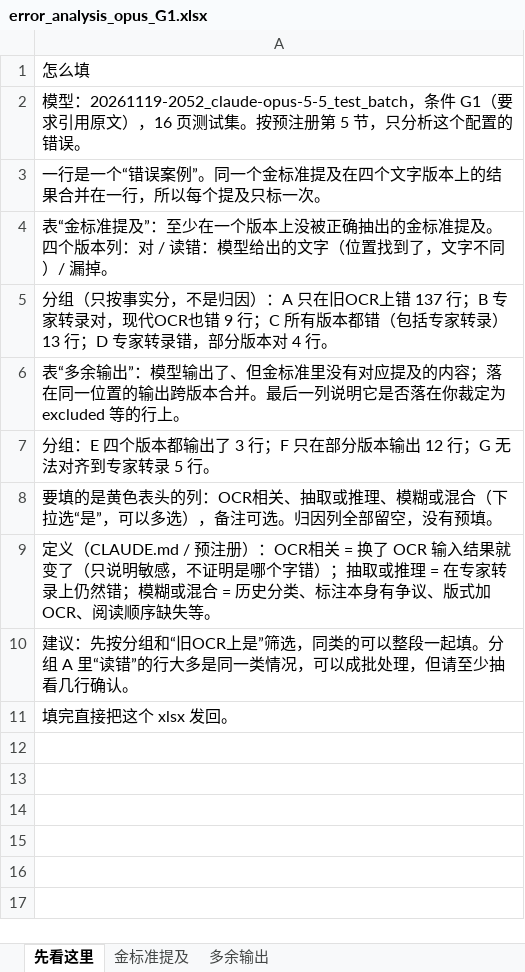
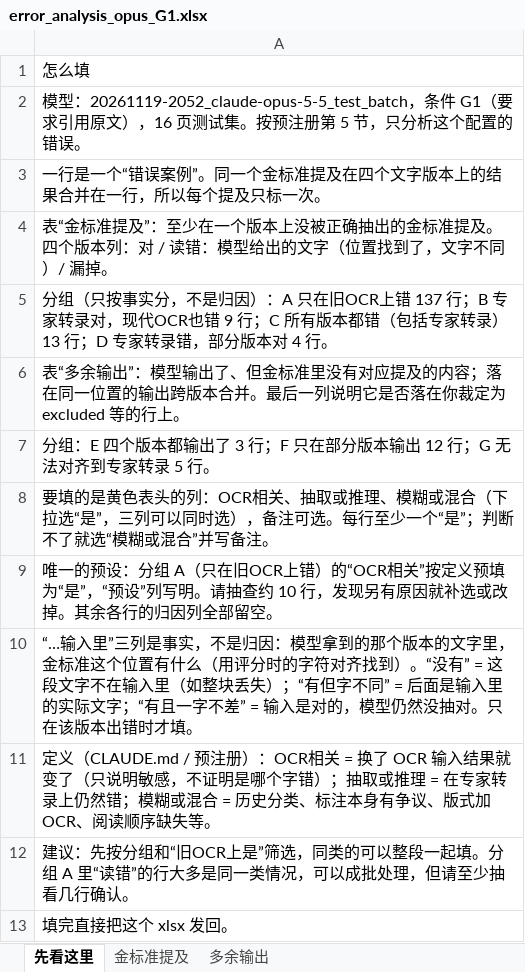
Before and after one commit to dekunsun/BioEvidenceBench, an Excel workbook: results/error_analysis_test/error_analysis_opus_G1.xlsx, sheet 先看这里, drawn as a sheet; values as stored, in another font and other column widths than the file's, no borders; the diff names each change by its address in the sheet, - before the commit and + after, or states it on an @@ line.

```diff
--- a/results/error_analysis_test/error_analysis_opus_G1.xlsx (sheet 先看这里)
+++ b/results/error_analysis_test/error_analysis_opus_G1.xlsx (sheet 先看这里)
-A8: …“是”，可以多选），备注可选。归因列全部留空，没有预填。
+A8: …“是”，三列可以同时选），备注可选。每行至少一个“是”；判断不了就选“模糊或混合”并写备注。
+row 9: 唯一的预设：分组 A（只在旧OCR上错）的“OCR相关”按定义预填为“是”，“预设”列写明。请抽查约 10 行，发现另有原因就补选或改掉。其余各行的归因列全部留空。
+row 10: “…输入里”三列是事实，不是归因：模型拿到的那个版本的文字里，金标准这个位置有什么（用评分时的字符对齐找到）。“没有” = 这段文字不在输入里（如整块丢失）；“有但字不同” = 后面是输入里的实际文字；“有且一字不差” = 输入是对的，模型仍然没抽对。只在该版本出错时才填。
```
Also changed, not shown: sheet 金标准提及, 4 other files.
